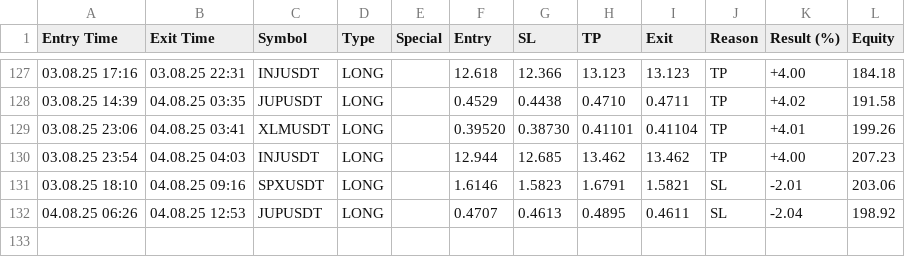
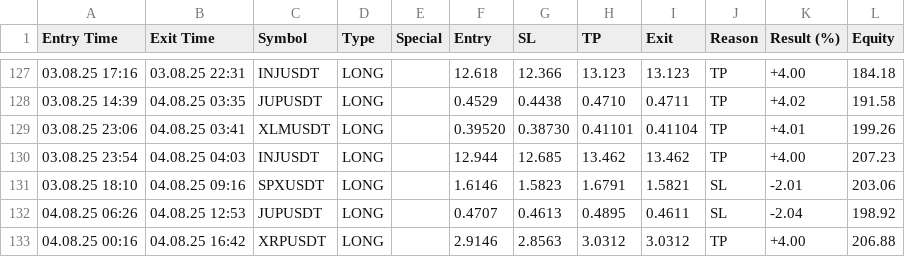
Before and after one commit to vFODD/FODDSIGNAL, a CSV file: foddv2.csv, drawn as a sheet; only a part is shown, gaps mark what is left out.

Commit message:
Güncelleme - 2025-08-04 16:43:12

```diff
--- a/foddv2.csv
+++ b/foddv2.csv
@@ -132 +132,2 @@ Entry Time,Exit Time,Symbol,Type,Special,Entry,SL,TP,Exit,Reason,Result (%),Equi
 04.08.25 06:26,04.08.25 12:53,JUPUSDT,LONG,,0.4707,0.4613,0.4895,0.4611,SL,-2.04,198.92
+04.08.25 00:16,04.08.25 16:42,XRPUSDT,LONG,,2.9146,2.8563,3.0312,3.0312,TP,+4.00,206.88
```
